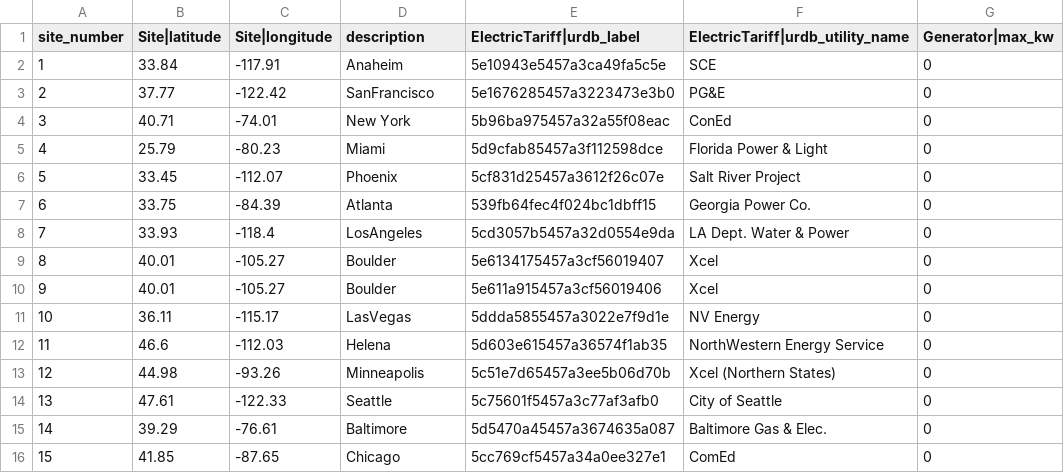
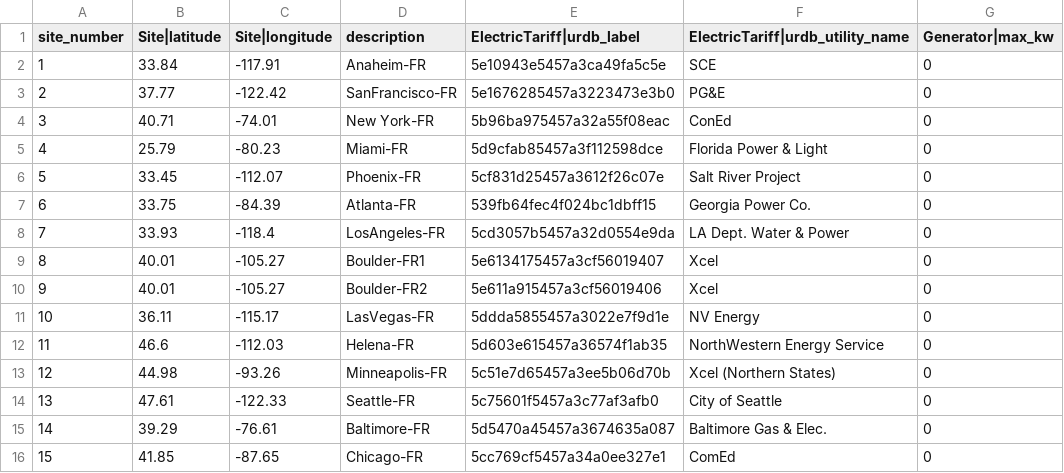
Before and after one commit to pragadeeshm/REopt-API-Analysis, a CSV file: multi_site/inputs/baseline_scenarios_full_service_restaurant.csv, drawn as a sheet; only a part is shown; the diff names each change by its address in the sheet, - before the commit and + after, or states it on an @@ line.

```diff
--- a/multi_site/inputs/baseline_scenarios_full_service_restaurant.csv
+++ b/multi_site/inputs/baseline_scenarios_full_service_restaurant.csv
-D2 (description): Anaheim
+D2 (description): Anaheim-FR
-D3 (description): SanFrancisco
+D3 (description): SanFrancisco-FR
-D4 (description): New York
+D4 (description): New York-FR
-D5 (description): Miami
+D5 (description): Miami-FR
-D6 (description): Phoenix
+D6 (description): Phoenix-FR
-D7 (description): Atlanta
+D7 (description): Atlanta-FR
-D8 (description): LosAngeles
+D8 (description): LosAngeles-FR
-D9 (description): Boulder
+D9 (description): Boulder-FR1
-D10 (description): Boulder
+D10 (description): Boulder-FR2
-D11 (description): LasVegas
+D11 (description): LasVegas-FR
-D12 (description): Helena
+D12 (description): Helena-FR
-D13 (description): Minneapolis
+D13 (description): Minneapolis-FR
-D14 (description): Seattle
+D14 (description): Seattle-FR
-D15 (description): Baltimore
+D15 (description): Baltimore-FR
-D16 (description): Chicago
+D16 (description): Chicago-FR
```
Also changed, not shown: multi_site/inputs/baseline_scenarios_Large_Hotel.csv, multi_site/inputs/baseline_scenarios_medium_office.csv.
